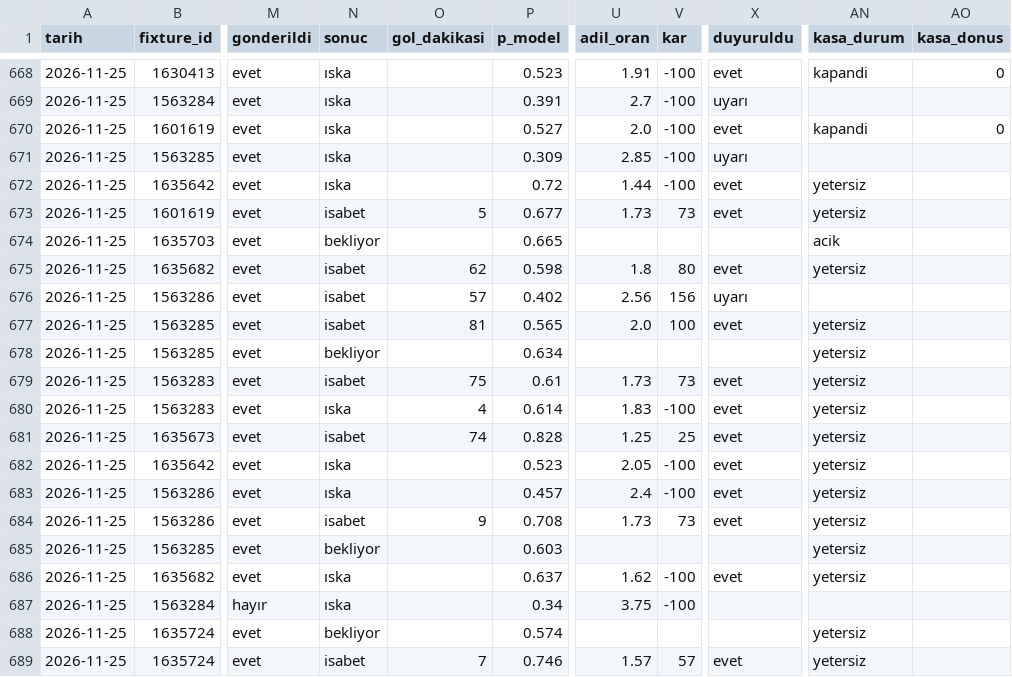
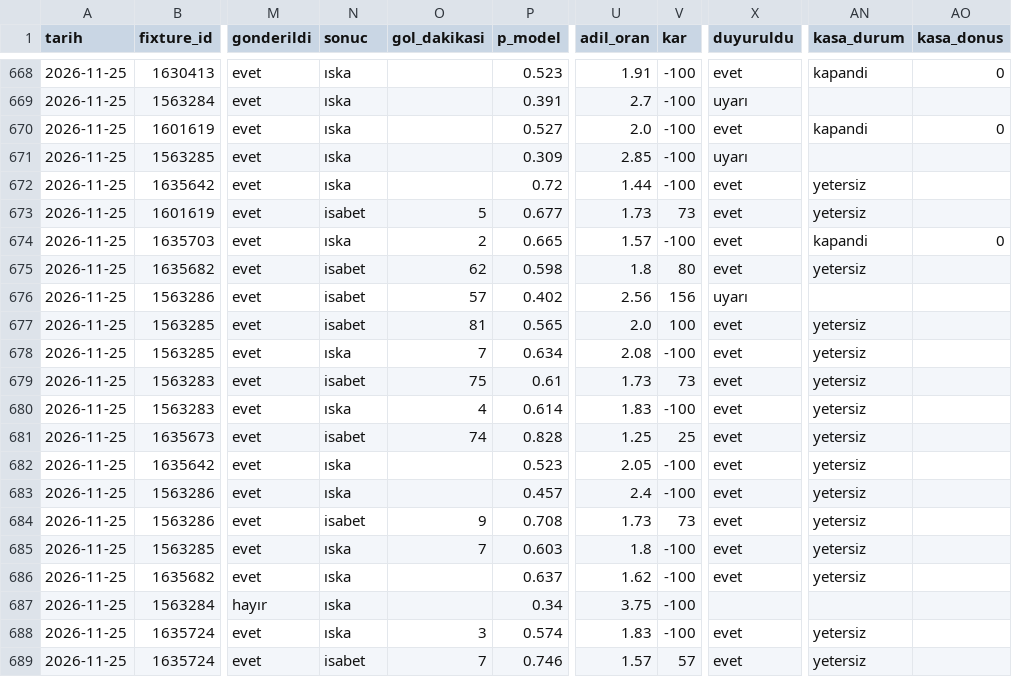
Before and after one commit to leaderofhorde1/Gol-Analizi, a CSV file: data/sinyaller.csv, drawn as a sheet; only a part is shown, gaps mark what is left out; the diff names each change by its address in the sheet, - before the commit and + after, or states it on an @@ line.

```diff
--- a/data/sinyaller.csv
+++ b/data/sinyaller.csv
-N674 (sonuc): bekliyor
+N674 (sonuc): ıska
-O674 (gol_dakikasi): (empty)
+O674 (gol_dakikasi): 2
-U674 (adil_oran): (empty)
+U674 (adil_oran): 1.57
-V674 (kar): (empty)
+V674 (kar): -100
-X674 (duyuruldu): (empty)
+X674 (duyuruldu): evet
-AN674 (kasa_durum): acik
+AN674 (kasa_durum): kapandi
-AO674 (kasa_donus): (empty)
+AO674 (kasa_donus): 0
-N678 (sonuc): bekliyor
+N678 (sonuc): ıska
-O678 (gol_dakikasi): (empty)
+O678 (gol_dakikasi): 7
-U678 (adil_oran): (empty)
+U678 (adil_oran): 2.08
-V678 (kar): (empty)
+V678 (kar): -100
-X678 (duyuruldu): (empty)
+X678 (duyuruldu): evet
-N685 (sonuc): bekliyor
+N685 (sonuc): ıska
-O685 (gol_dakikasi): (empty)
+O685 (gol_dakikasi): 7
-U685 (adil_oran): (empty)
+U685 (adil_oran): 1.8
-V685 (kar): (empty)
+V685 (kar): -100
-X685 (duyuruldu): (empty)
+X685 (duyuruldu): evet
-N688 (sonuc): bekliyor
+N688 (sonuc): ıska
-O688 (gol_dakikasi): (empty)
+O688 (gol_dakikasi): 3
-U688 (adil_oran): (empty)
+U688 (adil_oran): 1.83
-V688 (kar): (empty)
+V688 (kar): -100
-X688 (duyuruldu): (empty)
+X688 (duyuruldu): evet
```
Also changed, not shown: 2 other files.
